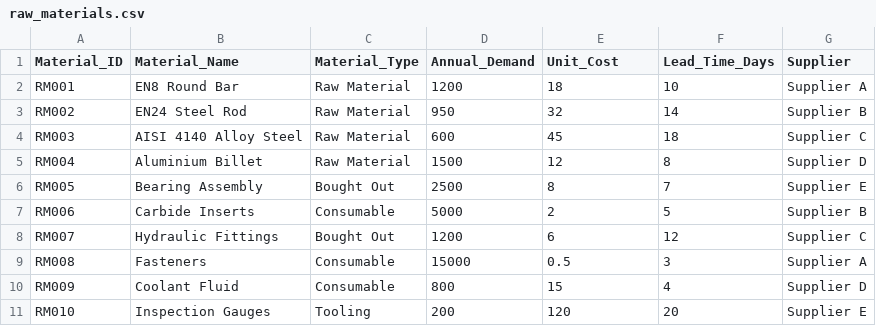
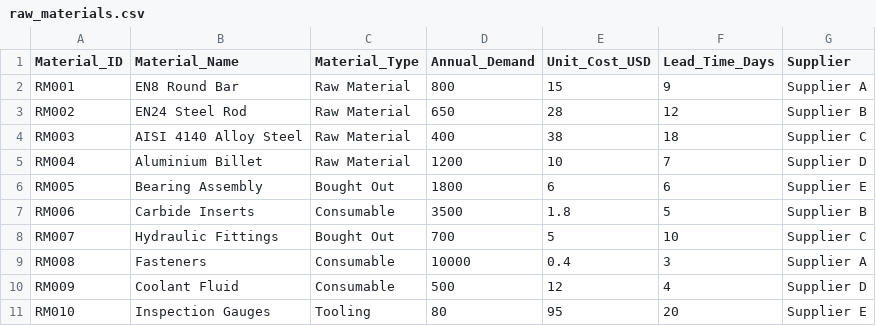
Before and after one commit to TusharKanamaluru/ERP-Integrated-Manufacturing-and-Supply-Chain-Control-Tower, a CSV file: data/raw_materials.csv, drawn as a sheet.

Commit message:
Update raw_materials.csv

```diff
--- a/data/raw_materials.csv
+++ b/data/raw_materials.csv
@@ -1,11 +1,11 @@
-Material_ID,Material_Name,Material_Type,Annual_Demand,Unit_Cost,Lead_Time_Days,Supplier
-RM001,EN8 Round Bar,Raw Material,1200,18,10,Supplier A
-RM002,EN24 Steel Rod,Raw Material,950,32,14,Supplier B
-RM003,AISI 4140 Alloy Steel,Raw Material,600,45,18,Supplier C
-RM004,Aluminium Billet,Raw Material,1500,12,8,Supplier D
-RM005,Bearing Assembly,Bought Out,2500,8,7,Supplier E
-RM006,Carbide Inserts,Consumable,5000,2,5,Supplier B
-RM007,Hydraulic Fittings,Bought Out,1200,6,12,Supplier C
-RM008,Fasteners,Consumable,15000,0.5,3,Supplier A
-RM009,Coolant Fluid,Consumable,800,15,4,Supplier D
-RM010,Inspection Gauges,Tooling,200,120,20,Supplier E
+Material_ID,Material_Name,Material_Type,Annual_Demand,Unit_Cost_USD,Lead_Time_Days,Supplier
+RM001,EN8 Round Bar,Raw Material,800,15,9,Supplier A
+RM002,EN24 Steel Rod,Raw Material,650,28,12,Supplier B
+RM003,AISI 4140 Alloy Steel,Raw Material,400,38,18,Supplier C
+RM004,Aluminium Billet,Raw Material,1200,10,7,Supplier D
+RM005,Bearing Assembly,Bought Out,1800,6,6,Supplier E
+RM006,Carbide Inserts,Consumable,3500,1.8,5,Supplier B
+RM007,Hydraulic Fittings,Bought Out,700,5,10,Supplier C
+RM008,Fasteners,Consumable,10000,0.4,3,Supplier A
+RM009,Coolant Fluid,Consumable,500,12,4,Supplier D
+RM010,Inspection Gauges,Tooling,80,95,20,Supplier E
```
